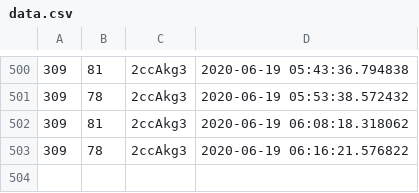
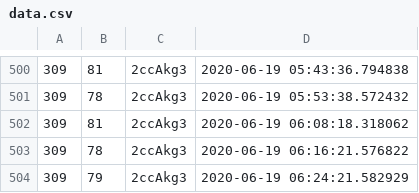
Before and after one commit to olebeck/discordgraph, a CSV file: data.csv, drawn as a sheet; only a part is shown, gaps mark what is left out.

Commit message:
Automated publish: Fri Jun 19 06:24:22 UTC 2020 cd0c0b49a964302d8e576fa2ea8760fa28b6916b

```diff
--- a/data.csv
+++ b/data.csv
@@ -503 +503,2 @@
 309,78,2ccAkg3,2020-06-19 06:16:21.576822
+309,79,2ccAkg3,2020-06-19 06:24:21.582929
```
